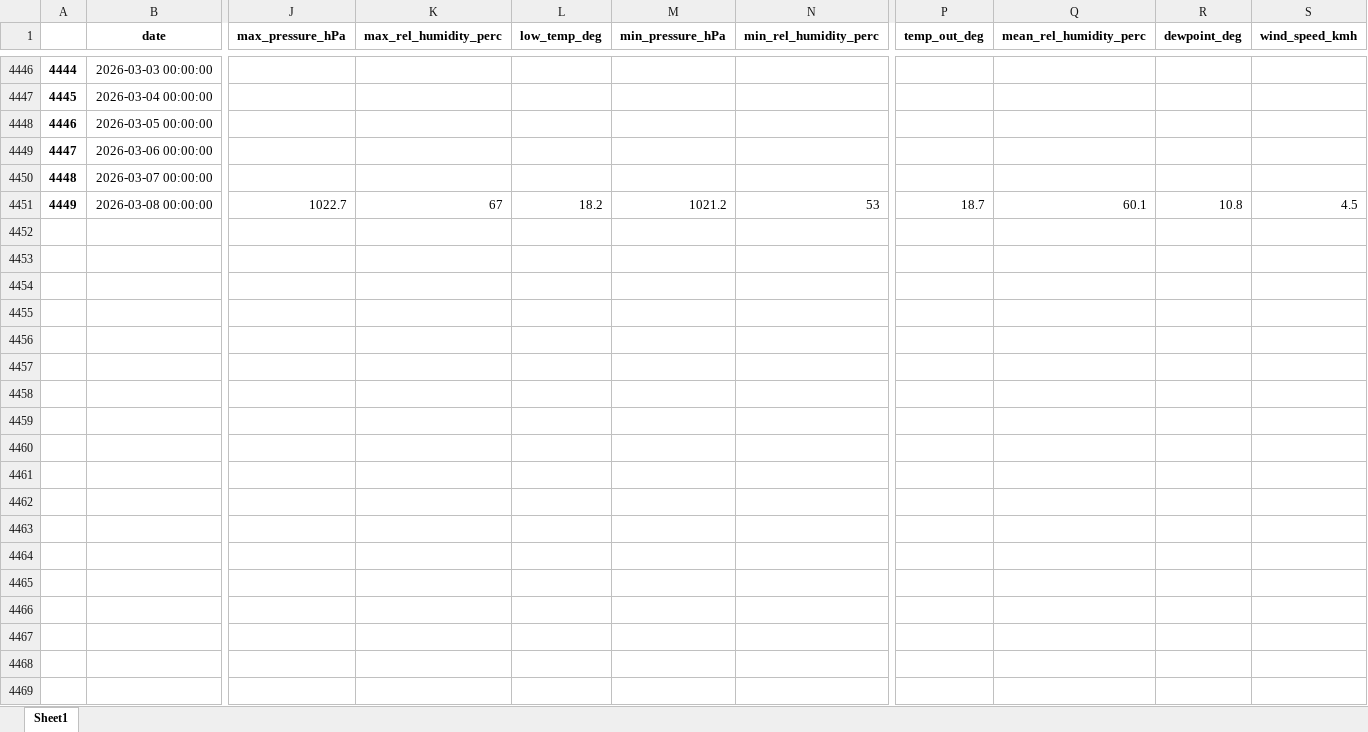
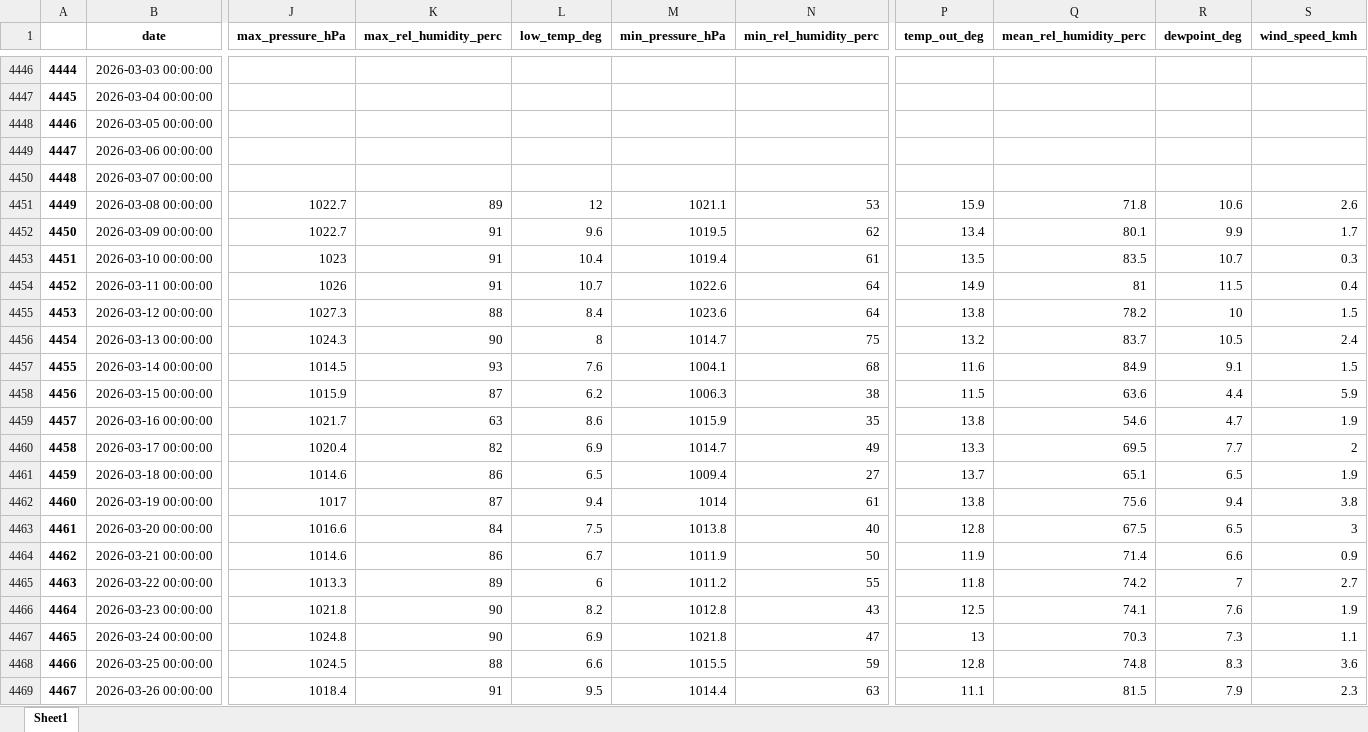
Before and after one commit to idfeiven/app-secar_meteo_data, an Excel workbook: data/secar_daily_data.xlsx, sheet Sheet1, drawn as a sheet; only a part is shown, gaps mark what is left out; values as stored, in another font and other column widths than the file's, no borders; rows hold the shown columns only; the diff covers the shown part only; the diff names each change by its address in the sheet, - before the commit and + after, or states it on an @@ line.

Commit message:
[UPD] Updated corrected database. Changed baseline in monthly mean precipitation to 2014-2023

```diff
--- a/data/secar_daily_data.xlsx (sheet Sheet1)
+++ b/data/secar_daily_data.xlsx (sheet Sheet1)
-K4451 (max_rel_humidity_perc): 67
+K4451 (max_rel_humidity_perc): 89
-L4451 (low_temp_deg): 18.2
+L4451 (low_temp_deg): 12
-M4451 (min_pressure_hPa): 1021.2
+M4451 (min_pressure_hPa): 1021.1
-P4451 (temp_out_deg): 18.7
+P4451 (temp_out_deg): 15.9
-Q4451 (mean_rel_humidity_perc): 60.1
+Q4451 (mean_rel_humidity_perc): 71.8
-R4451 (dewpoint_deg): 10.8
+R4451 (dewpoint_deg): 10.6
-S4451 (wind_speed_kmh): 4.5
+S4451 (wind_speed_kmh): 2.6
+row 4452: 4450 | 2026-03-09 00:00:00 | 1022.7 | 91 | 9.6 | 1019.5 | 62 | 13.4 | 80.1 | 9.9 | 1.7
+row 4453: 4451 | 2026-03-10 00:00:00 | 1023 | 91 | 10.4 | 1019.4 | 61 | 13.5 | 83.5 | 10.7 | 0.3
+row 4454: 4452 | 2026-03-11 00:00:00 | 1026 | 91 | 10.7 | 1022.6 | 64 | 14.9 | 81 | 11.5 | 0.4
+row 4455: 4453 | 2026-03-12 00:00:00 | 1027.3 | 88 | 8.4 | 1023.6 | 64 | 13.8 | 78.2 | 10 | 1.5
+row 4456: 4454 | 2026-03-13 00:00:00 | 1024.3 | 90 | 8 | 1014.7 | 75 | 13.2 | 83.7 | 10.5 | 2.4
+row 4457: 4455 | 2026-03-14 00:00:00 | 1014.5 | 93 | 7.6 | 1004.1 | 68 | 11.6 | 84.9 | 9.1 | 1.5
+row 4458: 4456 | 2026-03-15 00:00:00 | 1015.9 | 87 | 6.2 | 1006.3 | 38 | 11.5 | 63.6 | 4.4 | 5.9
+row 4459: 4457 | 2026-03-16 00:00:00 | 1021.7 | 63 | 8.6 | 1015.9 | 35 | 13.8 | 54.6 | 4.7 | 1.9
+row 4460: 4458 | 2026-03-17 00:00:00 | 1020.4 | 82 | 6.9 | 1014.7 | 49 | 13.3 | 69.5 | 7.7 | 2
+row 4461: 4459 | 2026-03-18 00:00:00 | 1014.6 | 86 | 6.5 | 1009.4 | 27 | 13.7 | 65.1 | 6.5 | 1.9
+row 4462: 4460 | 2026-03-19 00:00:00 | 1017 | 87 | 9.4 | 1014 | 61 | 13.8 | 75.6 | 9.4 | 3.8
+row 4463: 4461 | 2026-03-20 00:00:00 | 1016.6 | 84 | 7.5 | 1013.8 | 40 | 12.8 | 67.5 | 6.5 | 3
+row 4464: 4462 | 2026-03-21 00:00:00 | 1014.6 | 86 | 6.7 | 1011.9 | 50 | 11.9 | 71.4 | 6.6 | 0.9
+row 4465: 4463 | 2026-03-22 00:00:00 | 1013.3 | 89 | 6 | 1011.2 | 55 | 11.8 | 74.2 | 7 | 2.7
+row 4466: 4464 | 2026-03-23 00:00:00 | 1021.8 | 90 | 8.2 | 1012.8 | 43 | 12.5 | 74.1 | 7.6 | 1.9
+row 4467: 4465 | 2026-03-24 00:00:00 | 1024.8 | 90 | 6.9 | 1021.8 | 47 | 13 | 70.3 | 7.3 | 1.1
+row 4468: 4466 | 2026-03-25 00:00:00 | 1024.5 | 88 | 6.6 | 1015.5 | 59 | 12.8 | 74.8 | 8.3 | 3.6
+row 4469: 4467 | 2026-03-26 00:00:00 | 1018.4 | 91 | 9.5 | 1014.4 | 63 | 11.1 | 81.5 | 7.9 | 2.3
```
Also changed, not shown: 3 added rows elsewhere in this sheet, data/daily_manual_rain_gage_data.xlsx, data/secar_daily_data_corrected.xlsx, 2 other files.
